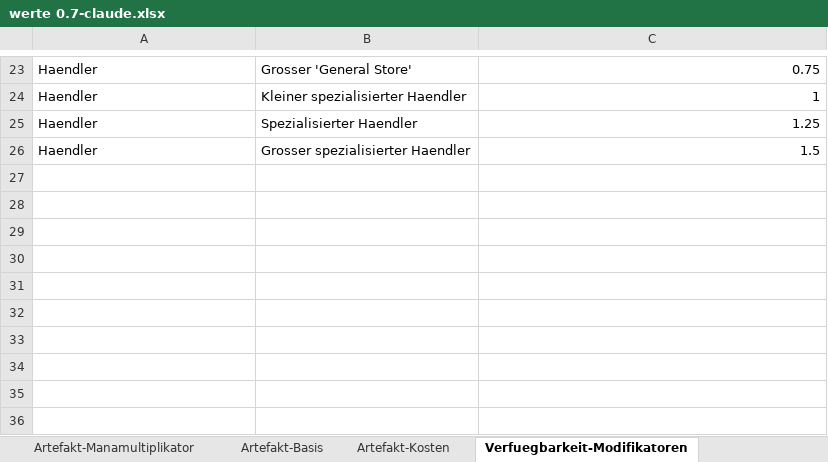
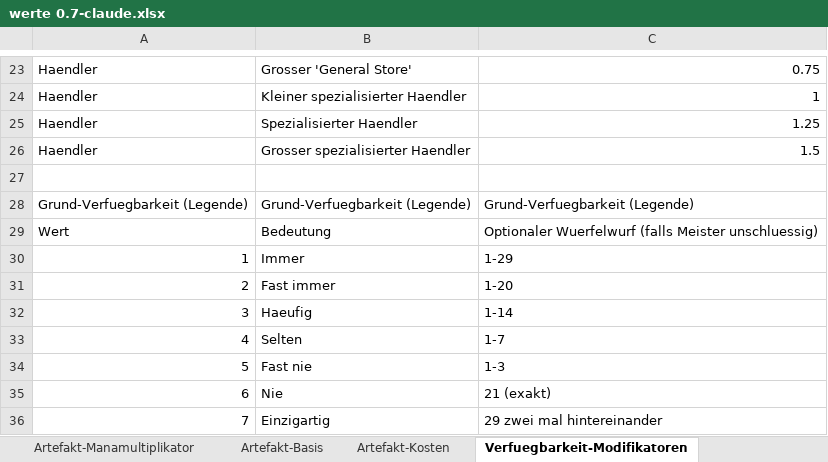
Before and after one commit to njebich/nasus, an Excel workbook: werte 0.7-claude.xlsx, sheet Verfuegbarkeit-Modifikatoren, drawn as a sheet; only a part is shown, gaps mark what is left out; values as stored, in another font and other column widths than the file's, no borders; the diff names each change by its address in the sheet, - before the commit and + after, or states it on an @@ line.

```diff
--- a/werte 0.7-claude.xlsx (sheet Verfuegbarkeit-Modifikatoren)
+++ b/werte 0.7-claude.xlsx (sheet Verfuegbarkeit-Modifikatoren)
+row 27: (empty)
+row 28: Grund-Verfuegbarkeit (Legende) | Grund-Verfuegbarkeit (Legende) | Grund-Verfuegbarkeit (Legende)
+row 29: Wert | Bedeutung | Optionaler Wuerfelwurf (falls Meister unschluessig)
+row 30: 1 | Immer | 1-29
+row 31: 2 | Fast immer | 1-20
+row 32: 3 | Haeufig | 1-14
+row 33: 4 | Selten | 1-7
+row 34: 5 | Fast nie | 1-3
+row 35: 6 | Nie | 21 (exakt)
+row 36: 7 | Einzigartig | 29 zwei mal hintereinander
```
Also changed, not shown: sheet Entwickeln.
